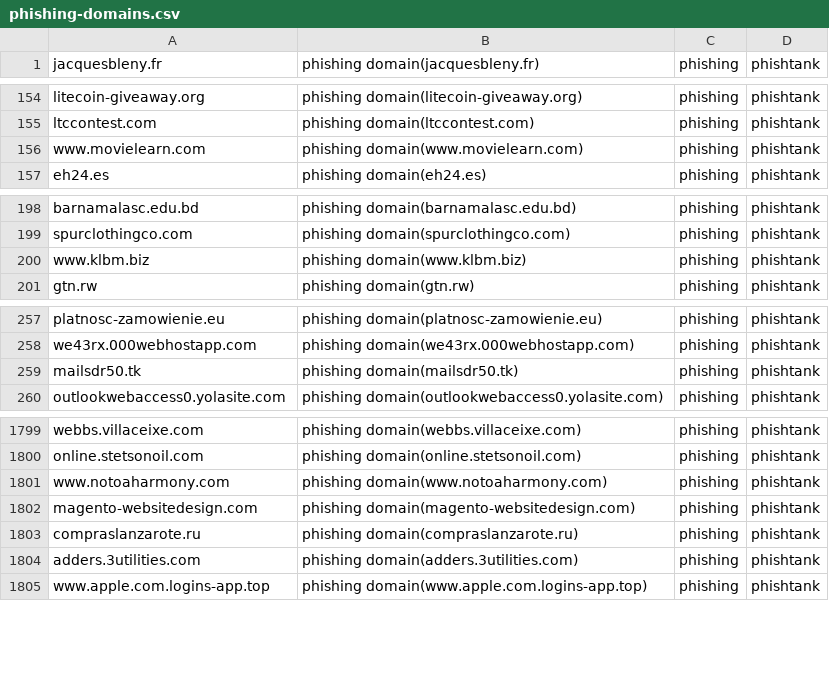
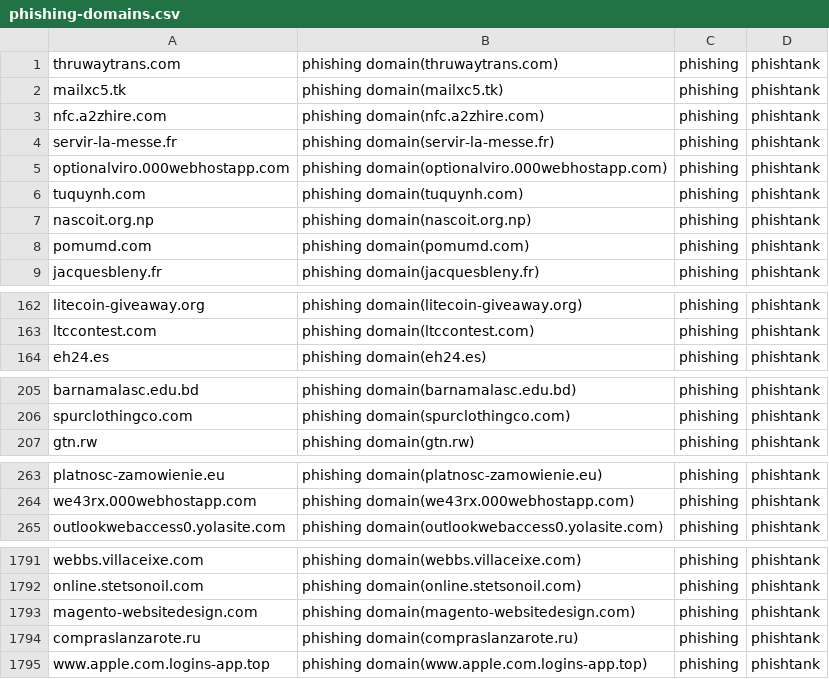
Before and after one commit to sinjukukawataro/20180511, a CSV file: phishing-domains.csv, drawn as a sheet; only a part is shown, gaps mark what is left out; the diff covers the shown part only.

Commit message:
update_20190824_200334

```diff
--- a/phishing-domains.csv
+++ b/phishing-domains.csv
@@ -1 +1,9 @@
+thruwaytrans.com,phishing domain(thruwaytrans.com),phishing,phishtank
+mailxc5.tk,phishing domain(mailxc5.tk),phishing,phishtank
+nfc.a2zhire.com,phishing domain(nfc.a2zhire.com),phishing,phishtank
+servir-la-messe.fr,phishing domain(servir-la-messe.fr),phishing,phishtank
+optionalviro.000webhostapp.com,phishing domain(optionalviro.000webhostapp.com),phishing,phishtank
+tuquynh.com,phishing domain(tuquynh.com),phishing,phishtank
+nascoit.org.np,phishing domain(nascoit.org.np),phishing,phishtank
+pomumd.com,phishing domain(pomumd.com),phishing,phishtank
 jacquesbleny.fr,phishing domain(jacquesbleny.fr),phishing,phishtank
@@ -155,3 +163,2 @@ litecoin-giveaway.org,phishing domain(litecoin-giveaway.org),phishing,phishtank
 ltccontest.com,phishing domain(ltccontest.com),phishing,phishtank
-www.movielearn.com,phishing domain(www.movielearn.com),phishing,phishtank
 eh24.es,phishing domain(eh24.es),phishing,phishtank
@@ -199,3 +206,2 @@ barnamalasc.edu.bd,phishing domain(barnamalasc.edu.bd),phishing,phishtank
 spurclothingco.com,phishing domain(spurclothingco.com),phishing,phishtank
-www.klbm.biz,phishing domain(www.klbm.biz),phishing,phishtank
 gtn.rw,phishing domain(gtn.rw),phishing,phishtank
@@ -258,3 +264,2 @@ platnosc-zamowienie.eu,phishing domain(platnosc-zamowienie.eu),phishing,phishtan
 we43rx.000webhostapp.com,phishing domain(we43rx.000webhostapp.com),phishing,phishtank
-mailsdr50.tk,phishing domain(mailsdr50.tk),phishing,phishtank
 outlookwebaccess0.yolasite.com,phishing domain(outlookwebaccess0.yolasite.com),phishing,phishtank
@@ -1800,6 +1792,4 @@ webbs.villaceixe.com,phishing domain(webbs.villaceixe.com),phishing,phishtank
 online.stetsonoil.com,phishing domain(online.stetsonoil.com),phishing,phishtank
-www.notoaharmony.com,phishing domain(www.notoaharmony.com),phishing,phishtank
 magento-websitedesign.com,phishing domain(magento-websitedesign.com),phishing,phishtank
 compraslanzarote.ru,phishing domain(compraslanzarote.ru),phishing,phishtank
-adders.3utilities.com,phishing domain(adders.3utilities.com),phishing,phishtank
 www.apple.com.logins-app.top,phishing domain(www.apple.com.logins-app.top),phishing,phishtank
```
Also changed, not shown: 14 removed rows and 2 moved rows elsewhere in this file.
